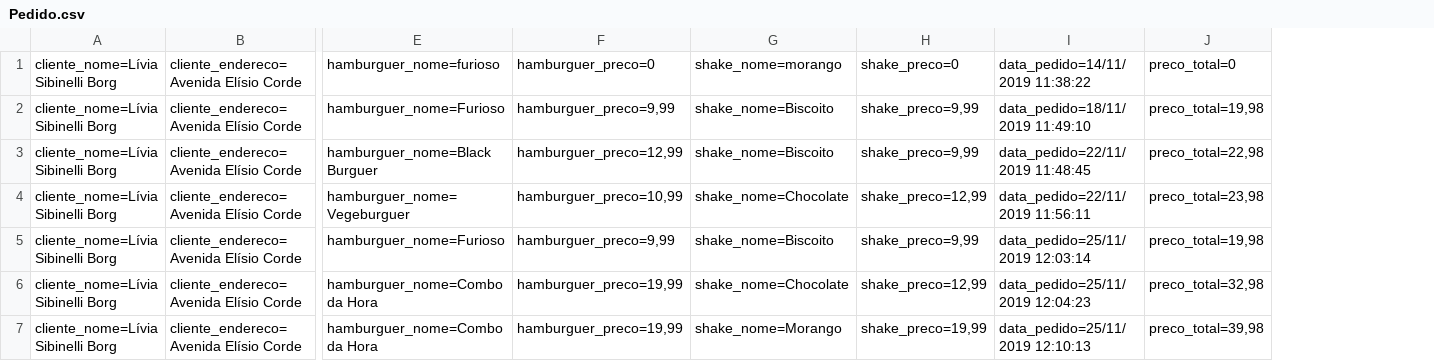
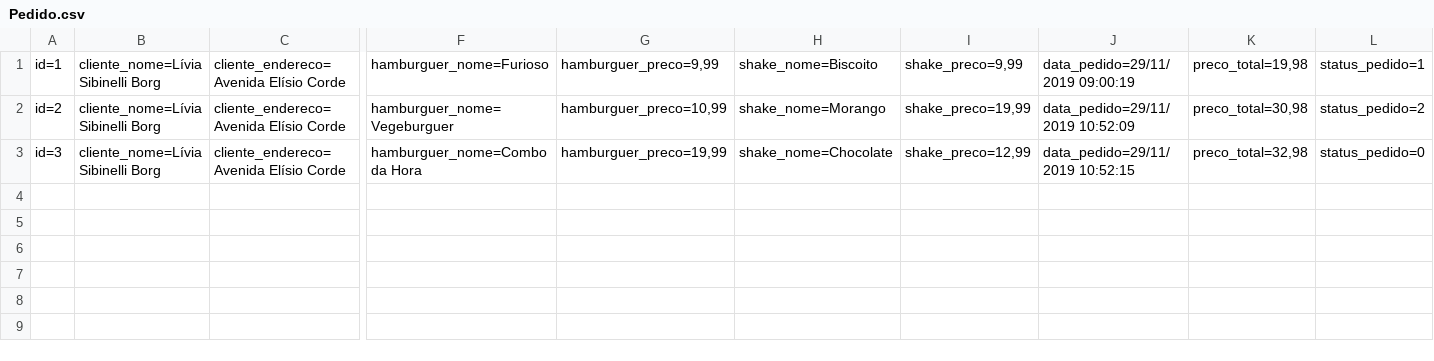
Before and after one commit to LiviaSibi/MVC, a CSV file: McBonaldsMVC/Database/Pedido.csv, drawn as a sheet; only a part is shown, gaps mark what is left out; removed rows and columns are numbered as before the commit, all else as after; rows hold the shown columns only; the diff names each change by its address in the sheet, - before the commit and + after, or states it on an @@ line.

```diff
--- a/McBonaldsMVC/Database/Pedido.csv
+++ b/McBonaldsMVC/Database/Pedido.csv
+column A, rows 1-3: id=1 | id=2 | id=3
-column I, row 2: data_pedido=18/11/2019 11:49:10; row 4: data_pedido=22/11/2019 11:56:11; row 6: data_pedido=25/11/2019 12:04:23
+column J, rows 1-3: data_pedido=29/11/2019 09:00:19 | data_pedido=29/11/2019 10:52:09 | data_pedido=29/11/2019 10:52:15
+column L, rows 1-3: status_pedido=1 | status_pedido=2 | status_pedido=0
-row 1: cliente_nome=Lívia Sibinelli Borg | cliente_endereco=Avenida Elísio Corde | hamburguer_nome=furioso | hamburguer_preco=0 | shake_nome=morango | shake_preco=0 | data_pedido=14/11/2019 11:38:22 | preco_total=0
-row 3: cliente_nome=Lívia Sibinelli Borg | cliente_endereco=Avenida Elísio Corde | hamburguer_nome=Black Burguer | hamburguer_preco=12,99 | shake_nome=Biscoito | shake_preco=9,99 | data_pedido=22/11/2019 11:48:45 | preco_total=22,98
-H2: shake_nome=Chocolate
+H2: shake_nome=Morango
-I2: shake_preco=12,99
+I2: shake_preco=19,99
-K2: preco_total=23,98
+K2: preco_total=30,98
-row 5: cliente_nome=Lívia Sibinelli Borg | cliente_endereco=Avenida Elísio Corde | hamburguer_nome=Furioso | hamburguer_preco=9,99 | shake_nome=Biscoito | shake_preco=9,99 | data_pedido=25/11/2019 12:03:14 | preco_total=19,98
-row 7: cliente_nome=Lívia Sibinelli Borg | cliente_endereco=Avenida Elísio Corde | hamburguer_nome=Combo da Hora | hamburguer_preco=19,99 | shake_nome=Morango | shake_preco=19,99 | data_pedido=25/11/2019 12:10:13 | preco_total=39,98
```
Also changed, not shown: McBonaldsMVC/Database/Cliente.csv, RoleTopMVC/Database/Agenda.csv, 46 other files.
